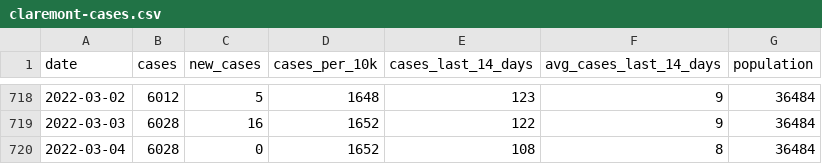
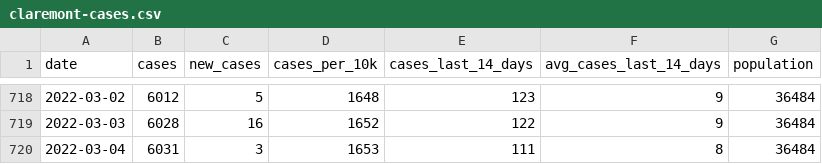
Before and after one commit to JEKarsten/tsl-covid-dashboard, a CSV file: data/claremont-cases.csv, drawn as a sheet; only a part is shown, gaps mark what is left out.

Commit message:
Automated repo update

```diff
--- a/data/claremont-cases.csv
+++ b/data/claremont-cases.csv
@@ -719,2 +719,2 @@ date,cases,new_cases,cases_per_10k,cases_last_14_days,avg_cases_last_14_days,pop
 2022-03-03,6028,16,1652,122,9,36484
-2022-03-04,6028,0,1652,108,8,36484
+2022-03-04,6031,3,1653,111,8,36484
```
